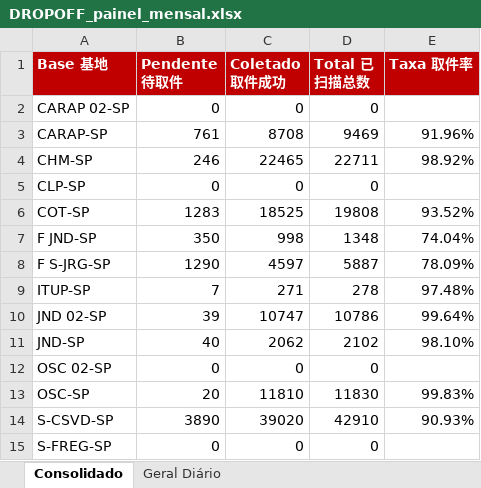
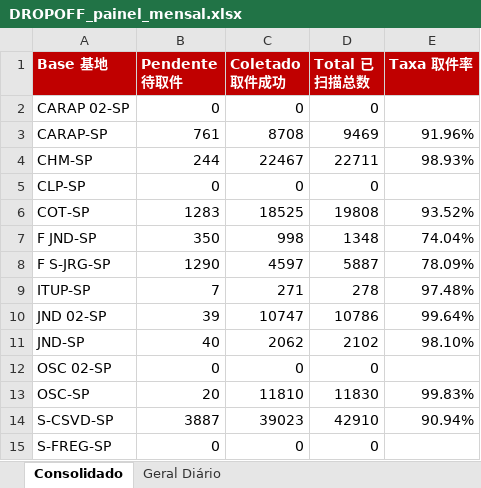
Before and after one commit to guiisilva18-cpu/automacao-pickup-dropoff, an Excel workbook: output/DROPOFF_painel_mensal.xlsx, sheet Consolidado, drawn as a sheet; values as stored, in another font and other column widths than the file's, no borders; the diff names each change by its address in the sheet, - before the commit and + after, or states it on an @@ line.

```diff
--- a/output/DROPOFF_painel_mensal.xlsx (sheet Consolidado)
+++ b/output/DROPOFF_painel_mensal.xlsx (sheet Consolidado)
-B4 (Pendente 待取件): 246
+B4 (Pendente 待取件): 244
-C4 (Coletado 取件成功): 22465
+C4 (Coletado 取件成功): 22467
-E4 (Taxa 取件率): 98.92%
+E4 (Taxa 取件率): 98.93%
-B14 (Pendente 待取件): 3890
+B14 (Pendente 待取件): 3887
-C14 (Coletado 取件成功): 39020
+C14 (Coletado 取件成功): 39023
-E14 (Taxa 取件率): 90.93%
+E14 (Taxa 取件率): 90.94%
```
Also changed, not shown: sheet Geral Diário, output/DROPOFF_diario.xlsx, 1 other file.
